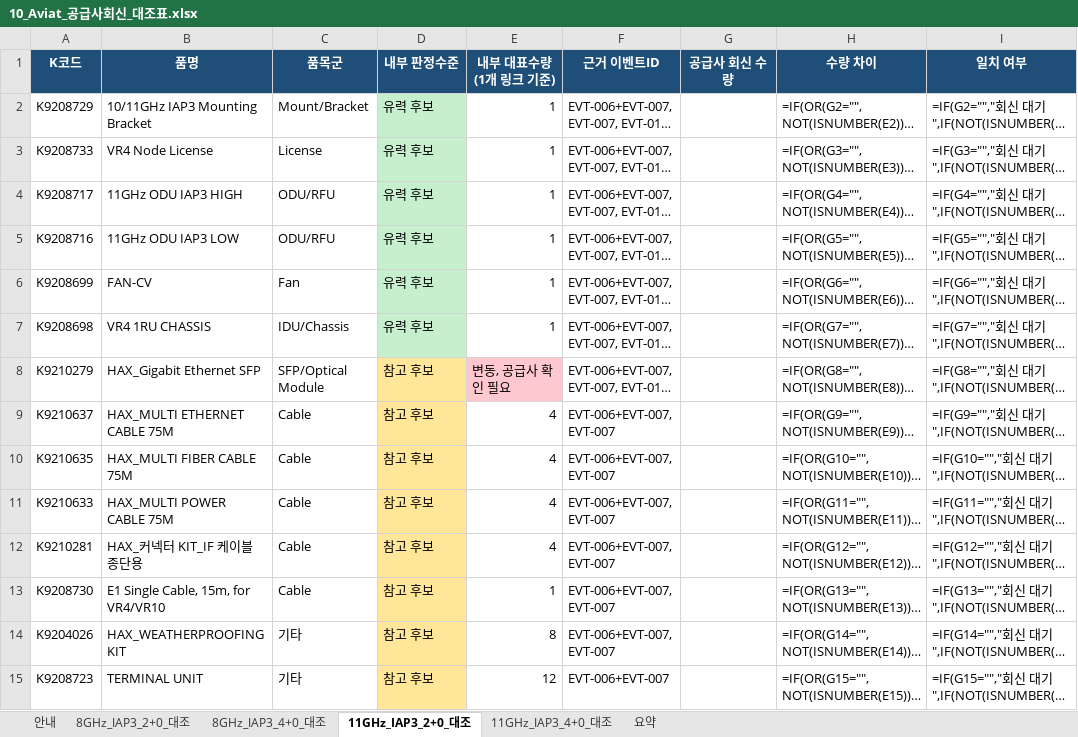
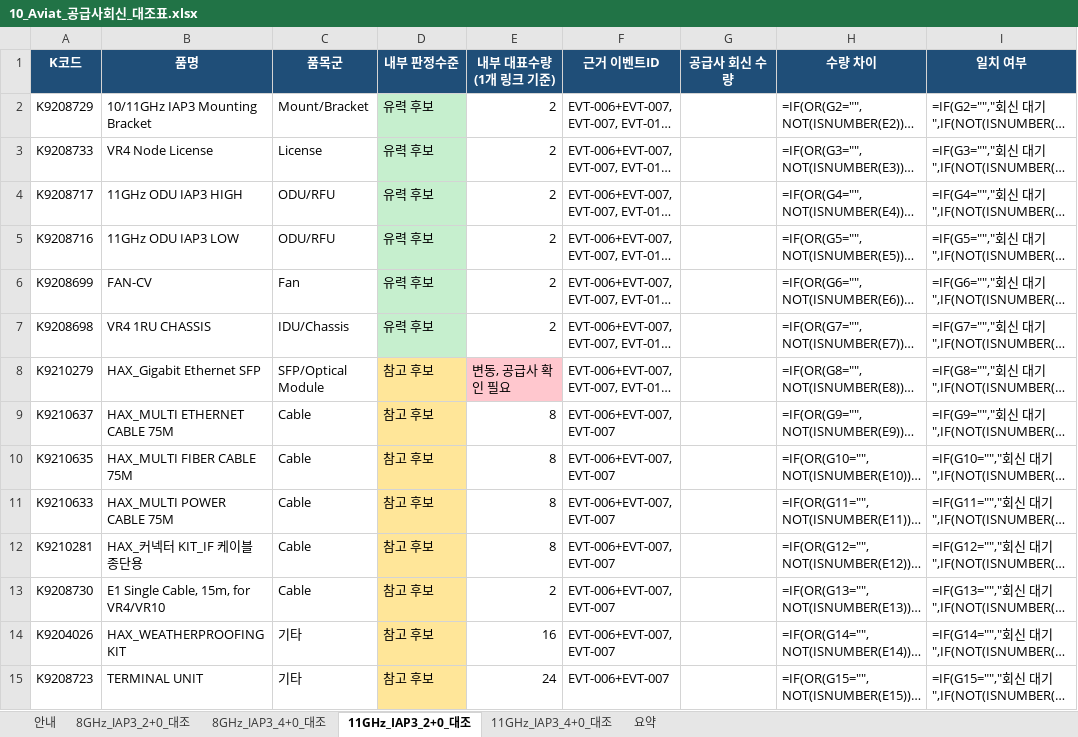
Before and after one commit to dondonnie88-dalio/kt-settlement-automation, an Excel workbook: output/10_Aviat_공급사회신_대조표.xlsx, sheet 11GHz_IAP3_2+0_대조, drawn as a sheet; only a part is shown; long unchanged cells end in …; values as stored, in another font and other column widths than the file's, no borders; formulas without a stored value are shown as written; the diff covers the shown part only; the diff names each change by its address in the sheet, - before the commit and + after, or states it on an @@ line.

```diff
--- a/output/10_Aviat_공급사회신_대조표.xlsx (sheet 11GHz_IAP3_2+0_대조)
+++ b/output/10_Aviat_공급사회신_대조표.xlsx (sheet 11GHz_IAP3_2+0_대조)
-E2:E7 (내부 대표수량(1개 링크 기준)): 1
+E2:E7 (내부 대표수량(1개 링크 기준)): 2
-E9:E12 (내부 대표수량(1개 링크 기준)): 4
+E9:E12 (내부 대표수량(1개 링크 기준)): 8
-E13 (내부 대표수량(1개 링크 기준)): 1
+E13 (내부 대표수량(1개 링크 기준)): 2
-E14 (내부 대표수량(1개 링크 기준)): 8
+E14 (내부 대표수량(1개 링크 기준)): 16
-E15 (내부 대표수량(1개 링크 기준)): 12
+E15 (내부 대표수량(1개 링크 기준)): 24
```
Also changed, not shown: 24 edited cells elsewhere in this sheet, sheet 8GHz_IAP3_2+0_대조, sheet 8GHz_IAP3_4+0_대조, sheet 11GHz_IAP3_4+0_대조, sheet 안내, output/04_Aviat_구성방식별_표준BoM_추정_v2.xlsx, output/07_Aviat_Ceragon_구성가격비교.xlsx, 9 other files.
